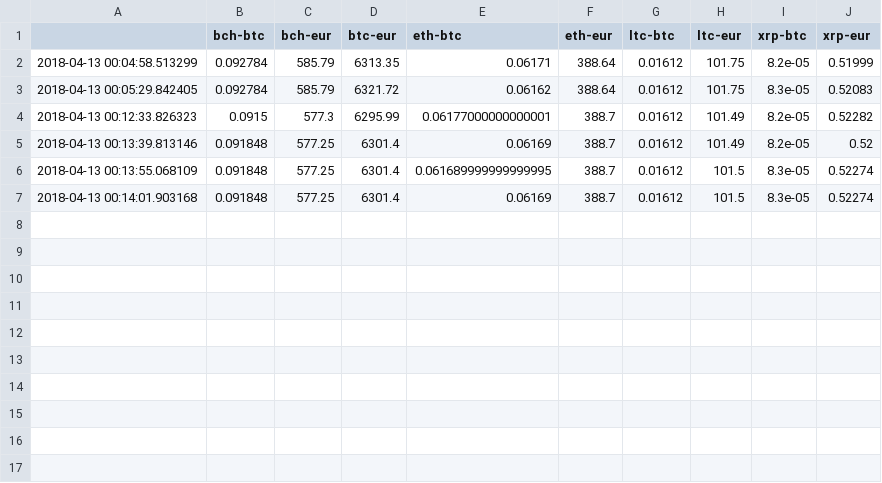
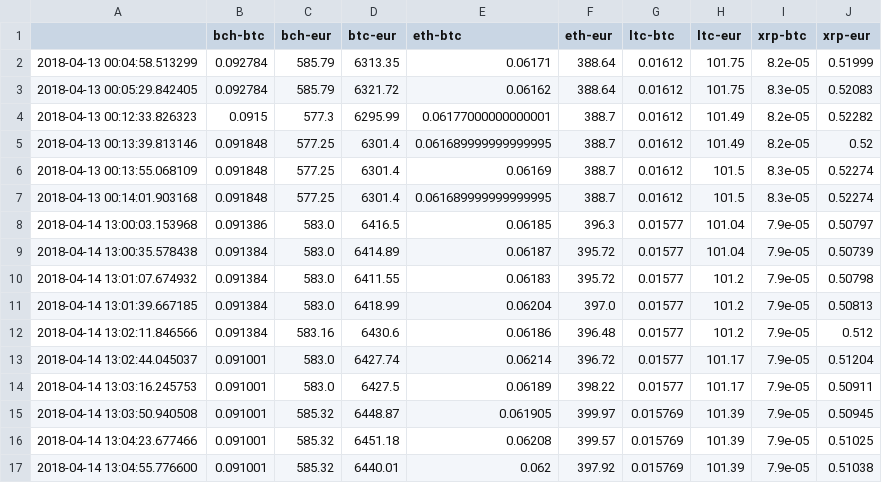
Before and after one commit to dxcv/finances, a CSV file: finances/market/data_base/exchanges/bitstamp_high_frequency_data.csv, drawn as a sheet.

Commit message:
first run of the automated data collecion

```diff
--- a/finances/market/data_base/exchanges/bitstamp_high_frequency_data.csv
+++ b/finances/market/data_base/exchanges/bitstamp_high_frequency_data.csv
@@ -4,4 +4,14 @@
 2018-04-13 00:12:33.826323,0.0915,577.3,6295.99,0.06177000000000001,388.7,0.01612,101.49,8.2e-05,0.52282
-2018-04-13 00:13:39.813146,0.091848,577.25,6301.4,0.06169,388.7,0.01612,101.49,8.2e-05,0.52
-2018-04-13 00:13:55.068109,0.091848,577.25,6301.4,0.061689999999999995,388.7,0.01612,101.5,8.3e-05,0.52274
-2018-04-13 00:14:01.903168,0.091848,577.25,6301.4,0.06169,388.7,0.01612,101.5,8.3e-05,0.52274
+2018-04-13 00:13:39.813146,0.091848,577.25,6301.4,0.061689999999999995,388.7,0.01612,101.49,8.2e-05,0.52
+2018-04-13 00:13:55.068109,0.091848,577.25,6301.4,0.06169,388.7,0.01612,101.5,8.3e-05,0.52274
+2018-04-13 00:14:01.903168,0.091848,577.25,6301.4,0.061689999999999995,388.7,0.01612,101.5,8.3e-05,0.52274
+2018-04-14 13:00:03.153968,0.091386,583.0,6416.5,0.06185,396.3,0.01577,101.04,7.9e-05,0.50797
+2018-04-14 13:00:35.578438,0.091384,583.0,6414.89,0.06187,395.72,0.01577,101.04,7.9e-05,0.50739
+2018-04-14 13:01:07.674932,0.091384,583.0,6411.55,0.06183,395.72,0.01577,101.2,7.9e-05,0.50798
+2018-04-14 13:01:39.667185,0.091384,583.0,6418.99,0.06204,397.0,0.01577,101.2,7.9e-05,0.50813
+2018-04-14 13:02:11.846566,0.091384,583.16,6430.6,0.06186,396.48,0.01577,101.2,7.9e-05,0.512
+2018-04-14 13:02:44.045037,0.091001,583.0,6427.74,0.06214,396.72,0.01577,101.17,7.9e-05,0.51204
+2018-04-14 13:03:16.245753,0.091001,583.0,6427.5,0.06189,398.22,0.01577,101.17,7.9e-05,0.50911
+2018-04-14 13:03:50.940508,0.091001,585.32,6448.87,0.061905,399.97,0.015769,101.39,7.9e-05,0.50945
+2018-04-14 13:04:23.677466,0.091001,585.32,6451.18,0.06208,399.57,0.015769,101.39,7.9e-05,0.51025
+2018-04-14 13:04:55.776600,0.091001,585.32,6440.01,0.062,397.92,0.015769,101.39,7.9e-05,0.51038
```
Also changed, not shown: 1 other file.
